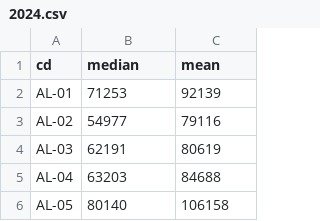
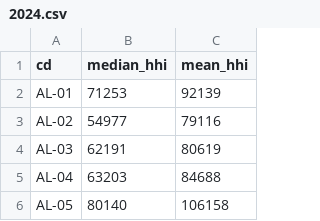
Before and after one commit to ellio27/fed-districts, a CSV file: econ/2024.csv (was hhi/2024.csv), drawn as a sheet; only a part is shown.

Commit message:
Refactor hhi to econ

```diff
--- a/hhi/2024.csv
+++ b/econ/2024.csv
@@ -1,2 +1,2 @@
-cd,median,mean
+cd,median_hhi,mean_hhi
 AL-01,71253,92139
```
Also changed, not shown: 2 other files.
